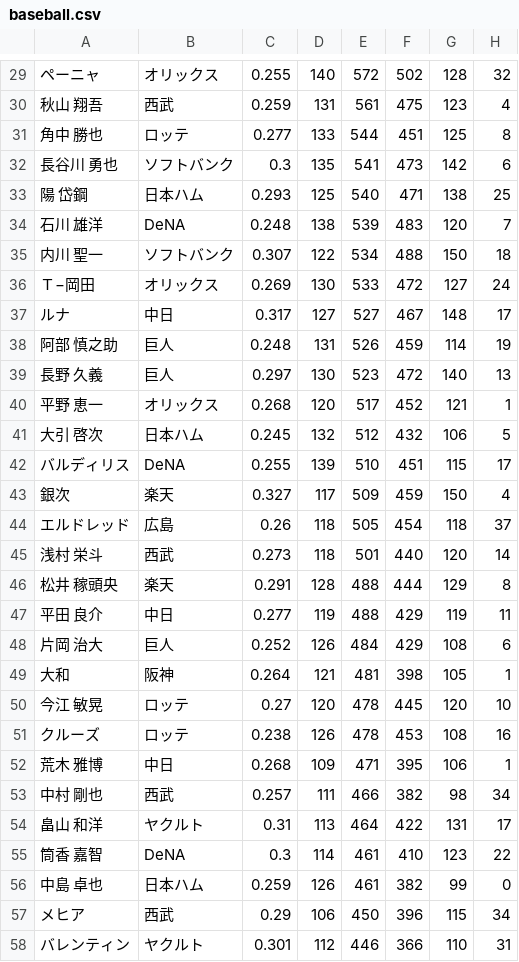
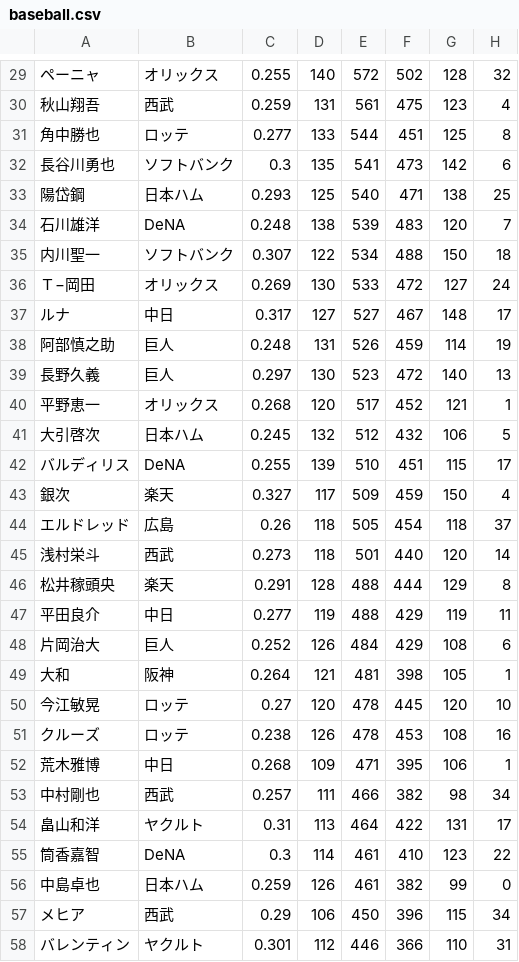
Before and after one commit to jubatus/jubatus-example, a CSV file: npb_similar_player/dat/baseball.csv, drawn as a sheet; only a part is shown, gaps mark what is left out; the diff covers the shown part only; the diff names each change by its address in the sheet, - before the commit and + after, or states it on an @@ line.

```diff
--- a/npb_similar_player/dat/baseball.csv
+++ b/npb_similar_player/dat/baseball.csv
-A30: 秋山 翔吾
+A30: 秋山翔吾
-A31: 角中 勝也
+A31: 角中勝也
-A32: 長谷川 勇也
+A32: 長谷川勇也
-A33: 陽 岱鋼
+A33: 陽岱鋼
-A34: 石川 雄洋
+A34: 石川雄洋
-A35: 内川 聖一
+A35: 内川聖一
-A38: 阿部 慎之助
+A38: 阿部慎之助
-A39: 長野 久義
+A39: 長野久義
-A40: 平野 恵一
+A40: 平野恵一
-A41: 大引 啓次
+A41: 大引啓次
-A45: 浅村 栄斗
+A45: 浅村栄斗
-A46: 松井 稼頭央
+A46: 松井稼頭央
-A47: 平田 良介
+A47: 平田良介
-A48: 片岡 治大
+A48: 片岡治大
-A50: 今江 敏晃
+A50: 今江敏晃
-A52: 荒木 雅博
+A52: 荒木雅博
-A53: 中村 剛也
+A53: 中村剛也
-A54: 畠山 和洋
+A54: 畠山和洋
-A55: 筒香 嘉智
+A55: 筒香嘉智
-A56: 中島 卓也
+A56: 中島卓也
```
Also changed, not shown: 93 edited cells elsewhere in this file.
